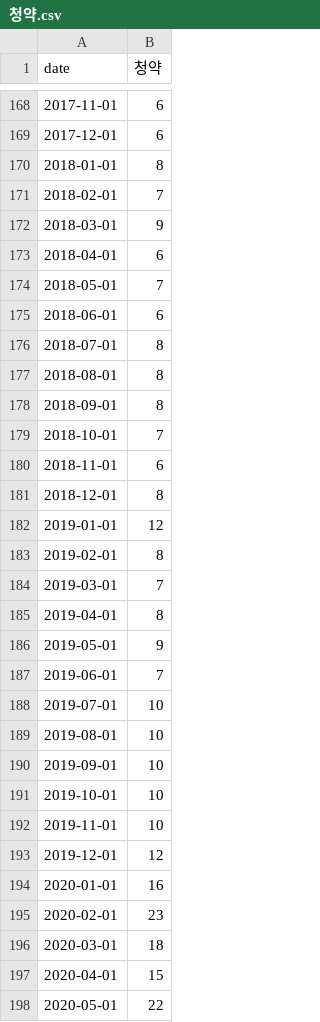
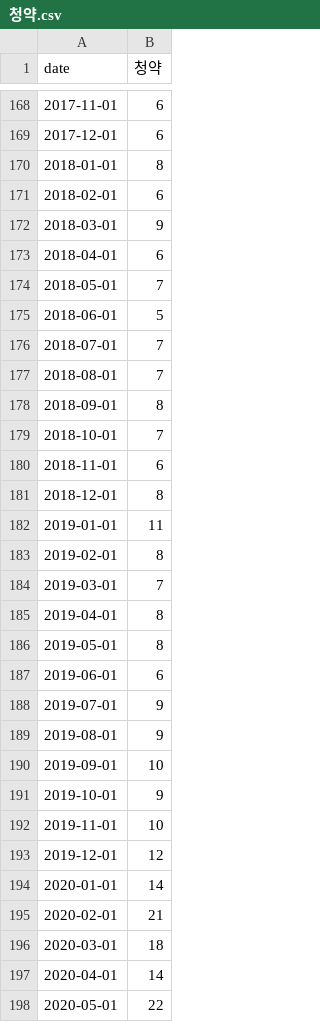
Before and after one commit to won-topiaa/korean-realestate-fear-and-greed-index, a CSV file: data/raw/trends/청약.csv, drawn as a sheet; only a part is shown, gaps mark what is left out; the diff covers the shown part only.

```diff
--- a/data/raw/trends/청약.csv
+++ b/data/raw/trends/청약.csv
@@ -170,3 +170,3 @@ date,청약
 2018-01-01,8
-2018-02-01,7
+2018-02-01,6
 2018-03-01,9
@@ -174,5 +174,5 @@ date,청약
 2018-05-01,7
-2018-06-01,6
-2018-07-01,8
-2018-08-01,8
+2018-06-01,5
+2018-07-01,7
+2018-08-01,7
 2018-09-01,8
@@ -181,3 +181,3 @@ date,청약
 2018-12-01,8
-2019-01-01,12
+2019-01-01,11
 2019-02-01,8
@@ -185,14 +185,14 @@ date,청약
 2019-04-01,8
-2019-05-01,9
-2019-06-01,7
-2019-07-01,10
-2019-08-01,10
+2019-05-01,8
+2019-06-01,6
+2019-07-01,9
+2019-08-01,9
 2019-09-01,10
-2019-10-01,10
+2019-10-01,9
 2019-11-01,10
 2019-12-01,12
-2020-01-01,16
-2020-02-01,23
+2020-01-01,14
+2020-02-01,21
 2020-03-01,18
-2020-04-01,15
+2020-04-01,14
 2020-05-01,22
```
Also changed, not shown: 155 edited cells elsewhere in this file, data/raw/trends/급매.csv, data/raw/trends/미분양.csv, 17 other files.
